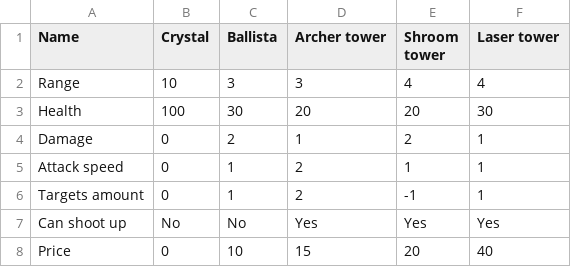
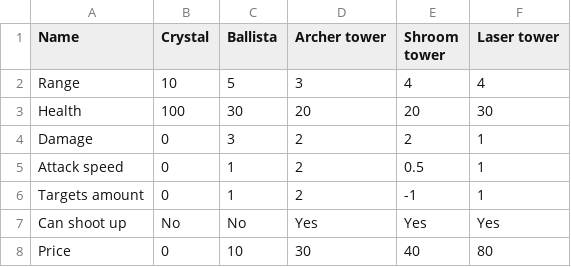
Before and after one commit to VR-URFU-Project/ARTowerDefence, a CSV file: Assets/Resources/TowerStatsOld.csv, drawn as a sheet.

```diff
--- a/Assets/Resources/TowerStatsOld.csv
+++ b/Assets/Resources/TowerStatsOld.csv
@@ -1,8 +1,8 @@
 Name,Crystal,Ballista,Archer tower,Shroom tower,Laser tower
-Range,10,3,3,4,4
+Range,10,5,3,4,4
 Health,100,30,20,20,30
-Damage,0,2,1,2,1
-Attack speed,0,1,2,1,1
+Damage,0,3,2,2,1
+Attack speed,0,1,2,0.5,1
 Targets amount,0,1,2,-1,1
 Can shoot up,No,No,Yes,Yes,Yes
-Price,0,10,15,20,40
+Price,0,10,30,40,80
```
Also changed, not shown: Assets/Resources/TowerStats.csv, Assets/Resources/Waves.csv, 12 other files.
